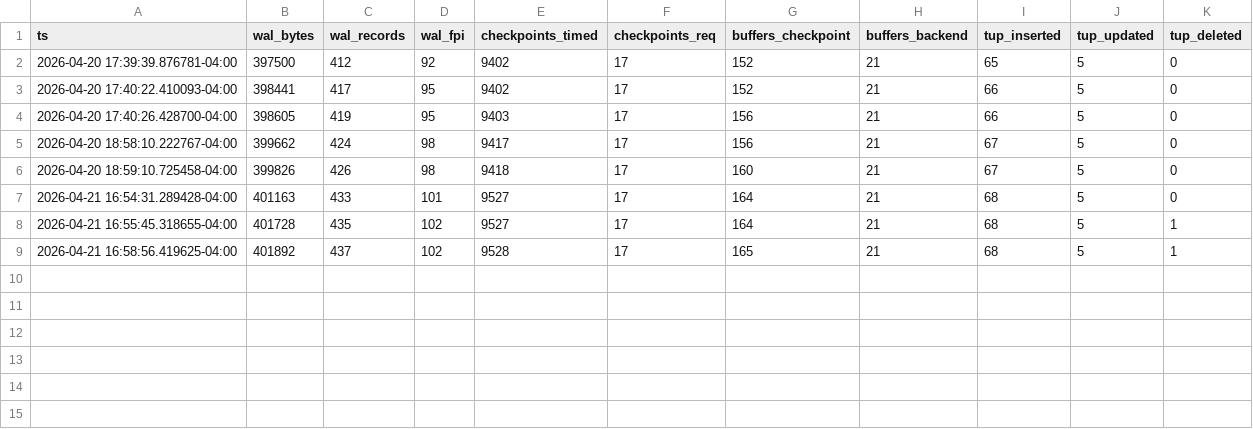
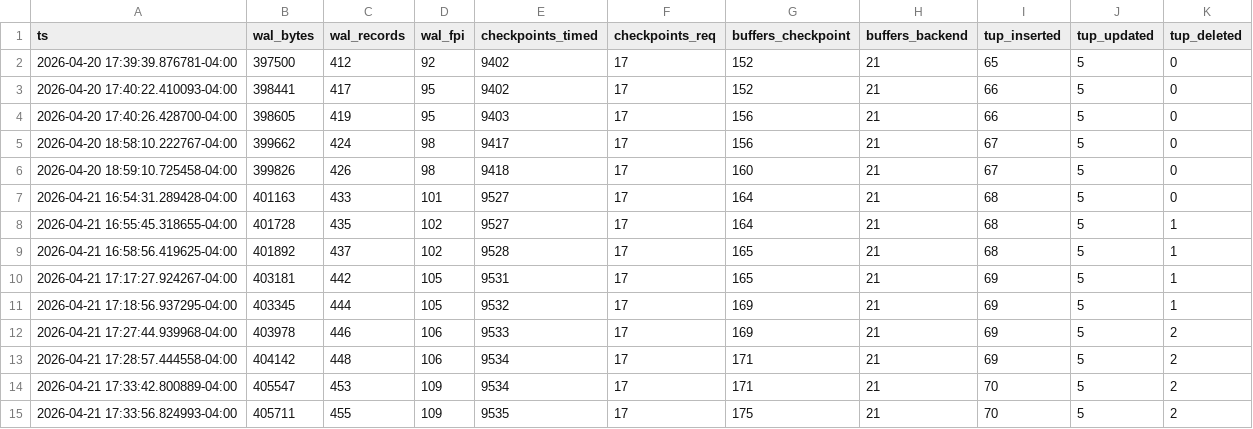
Before and after one commit to tkoizumi/postgres-wal-amplification, a CSV file: wal_log.csv, drawn as a sheet.

```diff
--- a/wal_log.csv
+++ b/wal_log.csv
@@ -9 +9,7 @@ ts,wal_bytes,wal_records,wal_fpi,checkpoints_timed,checkpoints_req,buffers_check
 2026-04-21 16:58:56.419625-04:00,401892,437,102,9528,17,165,21,68,5,1
+2026-04-21 17:17:27.924267-04:00,403181,442,105,9531,17,165,21,69,5,1
+2026-04-21 17:18:56.937295-04:00,403345,444,105,9532,17,169,21,69,5,1
+2026-04-21 17:27:44.939968-04:00,403978,446,106,9533,17,169,21,69,5,2
+2026-04-21 17:28:57.444558-04:00,404142,448,106,9534,17,171,21,69,5,2
+2026-04-21 17:33:42.800889-04:00,405547,453,109,9534,17,171,21,70,5,2
+2026-04-21 17:33:56.824993-04:00,405711,455,109,9535,17,175,21,70,5,2
```
Also changed, not shown: 2 other files.
